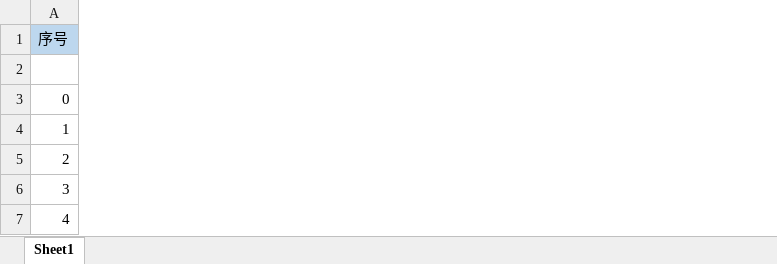
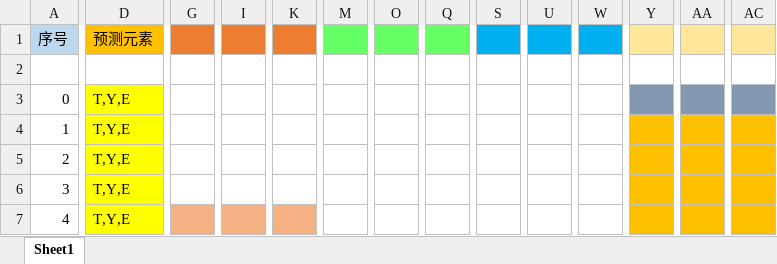
Before and after one commit to Asurada2015/Test, an Excel workbook: Prediction based on convolutional neural network/worklog/structure.xlsx, sheet Sheet1, drawn as a sheet; only a part is shown, gaps mark what is left out; values as stored, in another font and other column widths than the file's, no borders; the diff names each change by its address in the sheet, - before the commit and + after, or states it on an @@ line.

```diff
--- a/Prediction based on convolutional neural network/worklog/structure.xlsx (sheet Sheet1)
+++ b/Prediction based on convolutional neural network/worklog/structure.xlsx (sheet Sheet1)
+column D, rows 1-7: 预测元素 |  | T,Y,E | T,Y,E | T,Y,E | T,Y,E | T,Y,E
+column G, empty
+column I, empty
+column K, empty
+column M, empty
+column O, empty
+column Q, empty
+column S, empty
+column U, empty
+column W, empty
+column Y, empty
+column AA, empty
+column AC, empty
```
Also changed, not shown: 24 other files.
